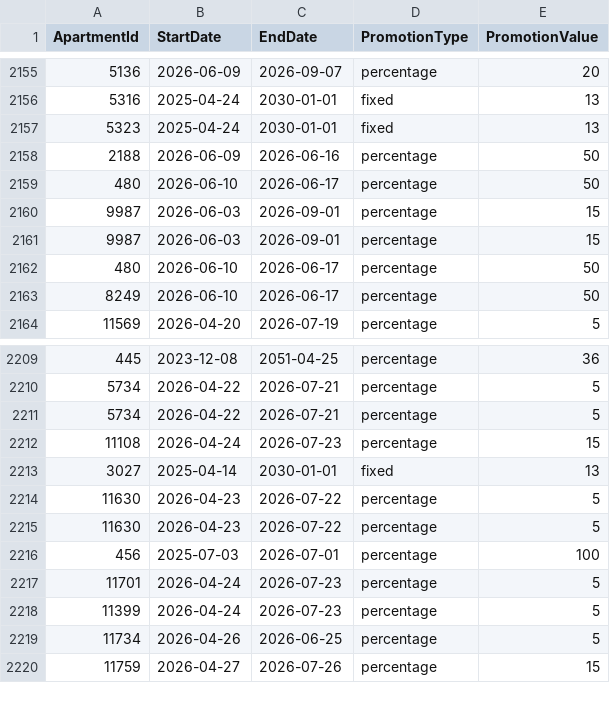
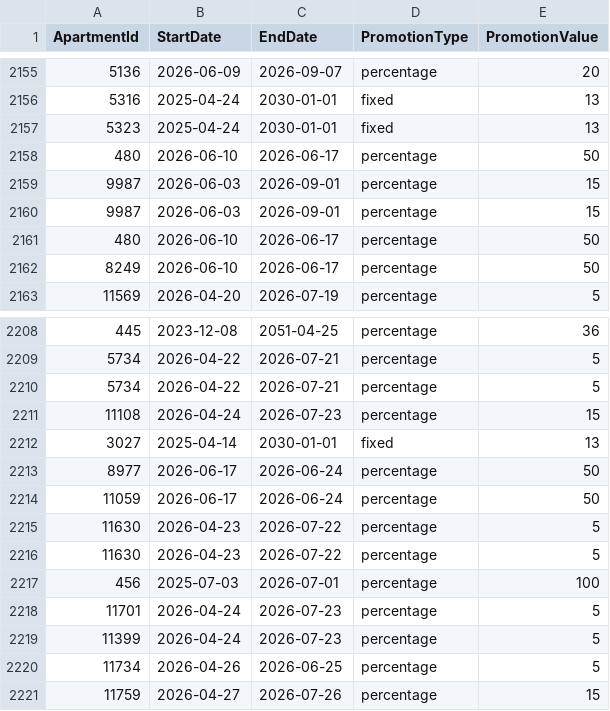
Before and after one commit to AryanGupta-Faireez/demand-dashboard, a CSV file: data/promotions.csv, drawn as a sheet; only a part is shown, gaps mark what is left out; removed rows and columns are numbered as before the commit, all else as after; the diff names each change by its address in the sheet, - before the commit and + after, or states it on an @@ line.

```diff
--- a/data/promotions.csv
+++ b/data/promotions.csv
-row 2158: 2188 | 2026-06-09 | 2026-06-16 | percentage | 50
+row 2213: 8977 | 2026-06-17 | 2026-06-24 | percentage | 50
+row 2214: 11059 | 2026-06-17 | 2026-06-24 | percentage | 50
```
Also changed, not shown: data/apartments.csv, data/recurring_bookings.csv, 2 other files.
